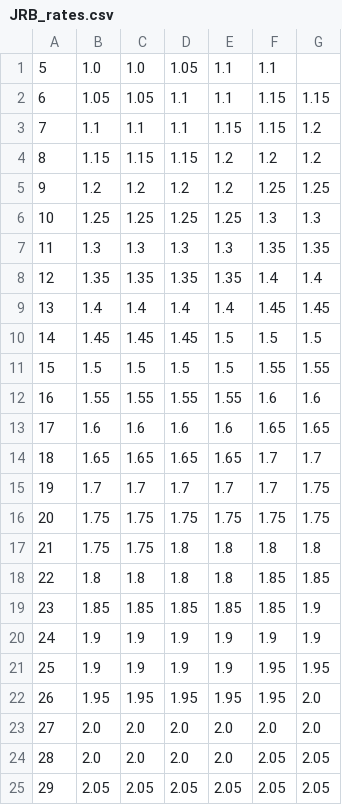
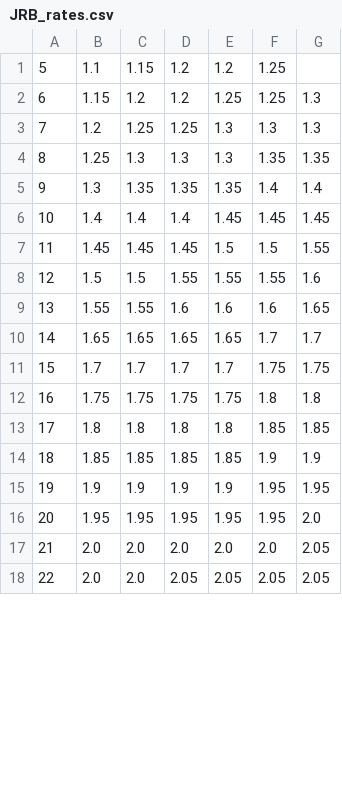
Before and after one commit to Ashihara-Y/VFM_calc, a CSV file: JRB_rates.csv, drawn as a sheet; only a part is shown; removed rows and columns are numbered as before the commit, all else as after; the diff covers the shown part only; the diff names each change by its address in the sheet, - before the commit and + after, or states it on an @@ line.

```diff
--- a/JRB_rates.csv
+++ b/JRB_rates.csv
-row 1: 5 | 1.0 | 1.0 | 1.05 | 1.1 | 1.1
-row 2: 6 | 1.05 | 1.05 | 1.1 | 1.1 | 1.15 | 1.15
-row 3: 7 | 1.1 | 1.1 | 1.1 | 1.15 | 1.15 | 1.2
-row 4: 8 | 1.15 | 1.15 | 1.15 | 1.2 | 1.2 | 1.2
@@ column A renumbered between rows 1 and 19 @@
-B1: 1.2
+B1: 1.1
-C1: 1.2
+C1: 1.15
-G1: 1.25
+G1: (empty)
+row 2: 6 | 1.15 | 1.2 | 1.2 | 1.25 | 1.25 | 1.3
-B3: 1.25
+B3: 1.2
-E3: 1.25
+E3: 1.3
-B4: 1.3
+B4: 1.25
-B5: 1.35
+B5: 1.3
-E6: 1.4
+E6: 1.45
-G7: 1.5
+G7: 1.55
-D8: 1.5
+D8: 1.55
-E8: 1.5
+E8: 1.55
-G8: 1.55
+G8: 1.6
-D9: 1.55
+D9: 1.6
-E9: 1.55
+E9: 1.6
-G9: 1.6
+G9: 1.65
-row 13: 17 | 1.6 | 1.6 | 1.6 | 1.6 | 1.65 | 1.65
-F11: 1.7
+F11: 1.75
-F12: 1.75
+F12: 1.8
-G12: 1.75
+G12: 1.8
-row 17: 21 | 1.75 | 1.75 | 1.8 | 1.8 | 1.8 | 1.8
-F14: 1.85
+F14: 1.9
-row 20: 24 | 1.9 | 1.9 | 1.9 | 1.9 | 1.9 | 1.9
-G17: 2.0
+G17: 2.05
-D18: 2.0
+D18: 2.05
-E18: 2.0
+E18: 2.05
-row 25: 29 | 2.05 | 2.05 | 2.05 | 2.05 | 2.05 | 2.05
```
Also changed, not shown: 7 added rows and 1 edited cell elsewhere in this file, 1 other file.
